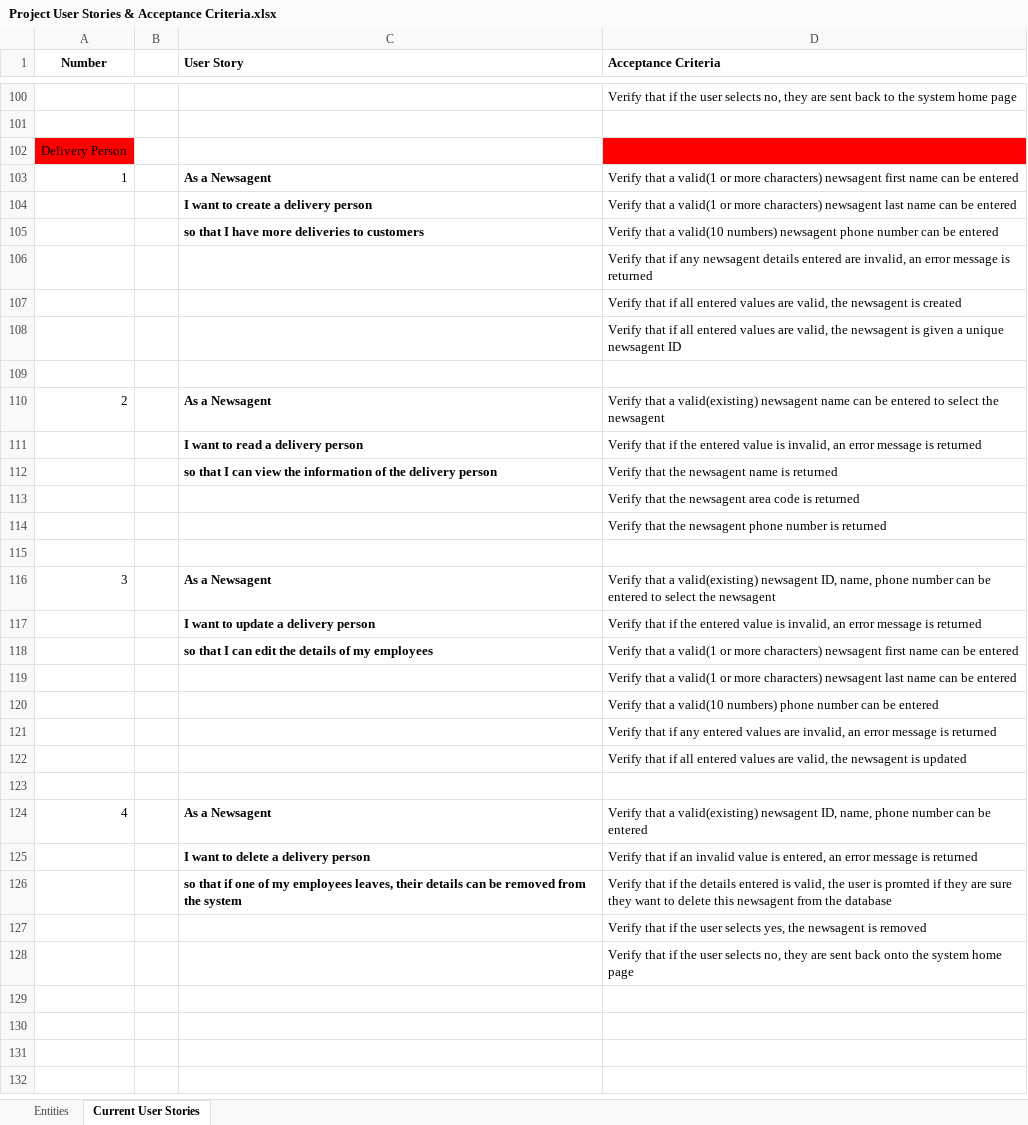
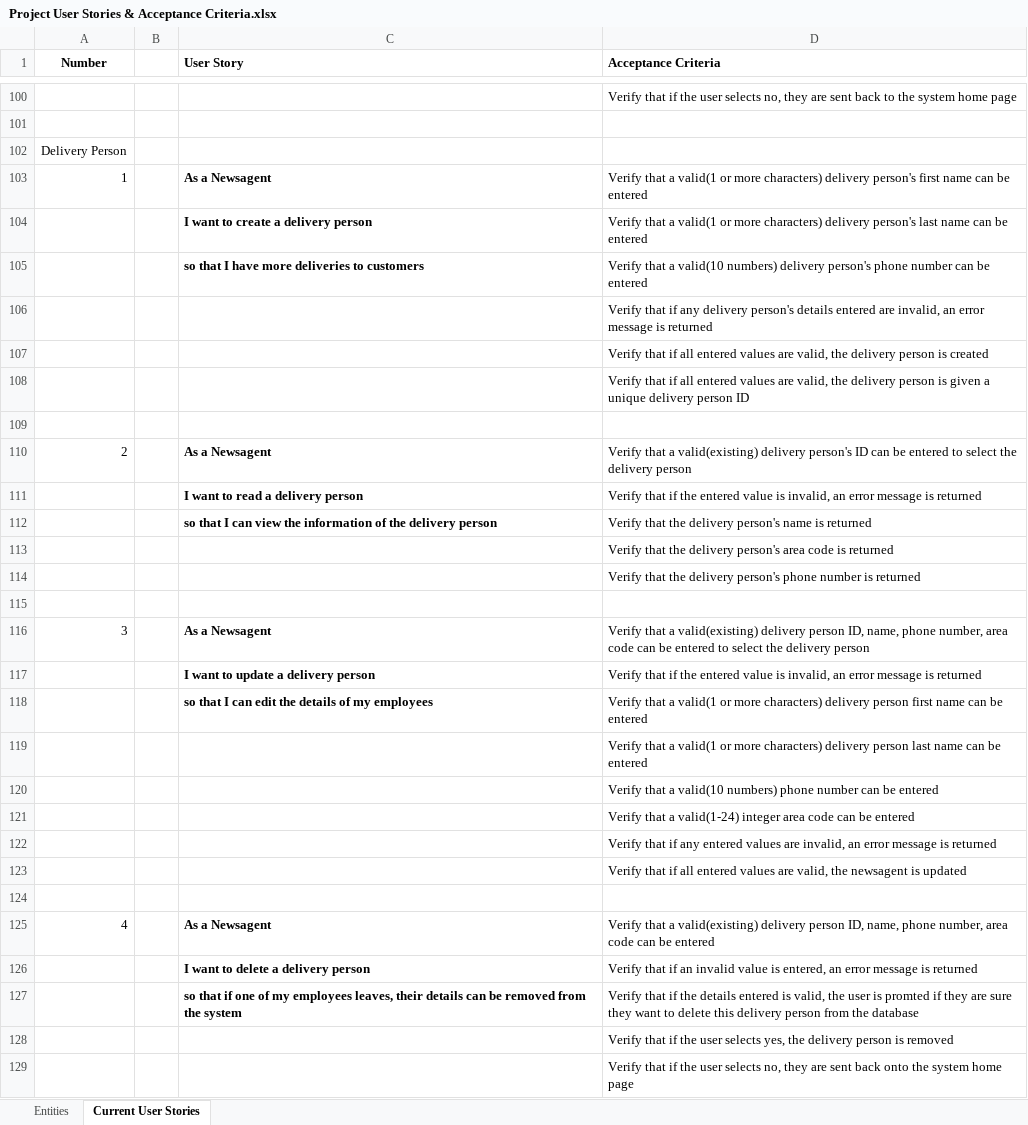
Before and after one commit to BOB-089/Software-Engineering-Project-G1, an Excel workbook: Project User Stories & Acceptance Criteria.xlsx, sheet Current User Stories, drawn as a sheet; only a part is shown, gaps mark what is left out; values as stored, in another font and other column widths than the file's, no borders; addresses are those after the commit; the diff covers the shown part only; the diff names each change by its address in the sheet, - before the commit and + after, or states it on an @@ line.

Commit message:
Start to Delivery Docket
Base Class Complete TODO TDD and CRUD Methods with CLI and DAO

```diff
--- a/Project User Stories & Acceptance Criteria.xlsx (sheet Current User Stories)
+++ b/Project User Stories & Acceptance Criteria.xlsx (sheet Current User Stories)
-A102 fill: #FF0000
+A102 fill: none
-D102 fill: #FF0000
+D102 fill: none
-D103 (Acceptance Criteria): …more characters) newsagent first name…
+D103 (Acceptance Criteria): …more characters) delivery person's first name…
-D104 (Acceptance Criteria): …more characters) newsagent last name…
+D104 (Acceptance Criteria): …more characters) delivery person's last name…
-D105 (Acceptance Criteria): …valid(10 numbers) newsagent phone number…
+D105 (Acceptance Criteria): …valid(10 numbers) delivery person's phone number…
-D106 (Acceptance Criteria): …if any newsagent details entered…
+D106 (Acceptance Criteria): …if any delivery person's details entered…
-D107 (Acceptance Criteria): …valid, the newsagent is created
+D107 (Acceptance Criteria): …valid, the delivery person is created
-D108 (Acceptance Criteria): …valid, the newsagent is given a unique newsagent ID
+D108 (Acceptance Criteria): …valid, the delivery person is given a unique delivery person ID
-D110 (Acceptance Criteria): …a valid(existing) newsagent name can be entered to select the newsagent
+D110 (Acceptance Criteria): …a valid(existing) delivery person's ID can be entered to select the delivery person
-D112 (Acceptance Criteria): …that the newsagent name is…
+D112 (Acceptance Criteria): …that the delivery person's name is…
-D113 (Acceptance Criteria): …that the newsagent area code…
+D113 (Acceptance Criteria): …that the delivery person's area code…
-D114 (Acceptance Criteria): …that the newsagent phone number…
+D114 (Acceptance Criteria): …that the delivery person's phone number…
-D116 (Acceptance Criteria): …a valid(existing) newsagent ID, name, phone number can be entered to select the newsagent
+D116 (Acceptance Criteria): …a valid(existing) delivery person ID, name, phone number, area code can be entered to select the delivery person
-D118 (Acceptance Criteria): …more characters) newsagent first name…
+D118 (Acceptance Criteria): …more characters) delivery person first name…
-D119 (Acceptance Criteria): …more characters) newsagent last name…
+D119 (Acceptance Criteria): …more characters) delivery person last name…
+row 121:  |  |  | Verify that a valid(1-24) integer area code can be entered
-D125 (Acceptance Criteria): …a valid(existing) newsagent ID, name, phone number can be…
+D125 (Acceptance Criteria): …a valid(existing) delivery person ID, name, phone number, area code can be…
-D127 (Acceptance Criteria): …delete this newsagent from the…
+D127 (Acceptance Criteria): …delete this delivery person from the…
-D128 (Acceptance Criteria): …yes, the newsagent is removed
+D128 (Acceptance Criteria): …yes, the delivery person is removed
```
Also changed, not shown: 65 added rows and 2 edited cells elsewhere in this sheet, 3 other files.
